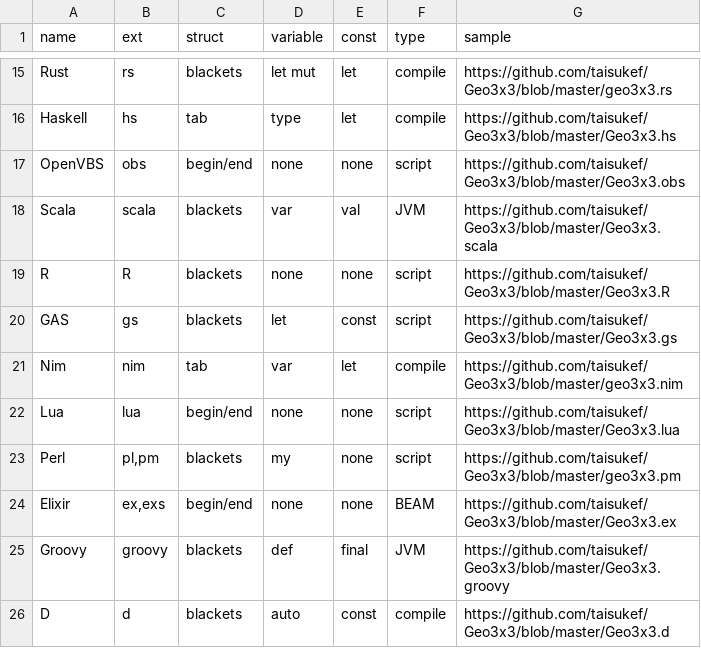
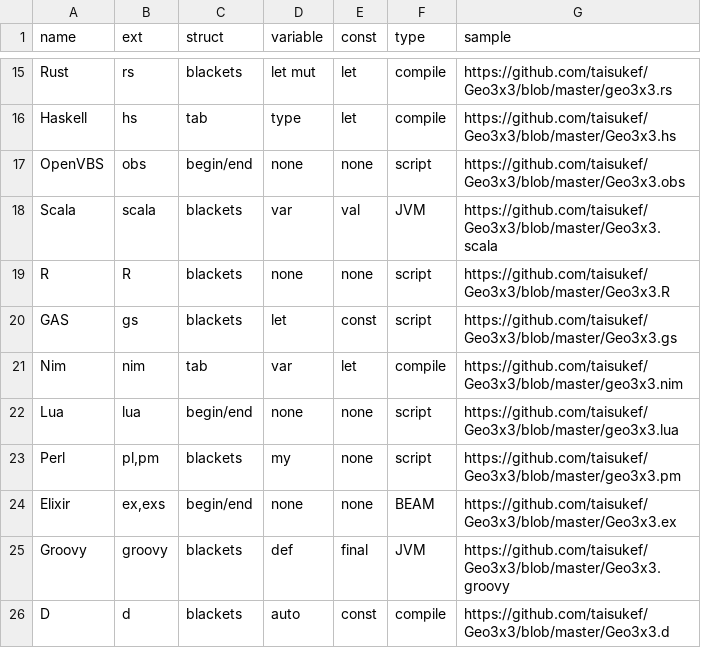
Before and after one commit to taisukef/Geo3x3, a CSV file: langlist.csv, drawn as a sheet; only a part is shown, gaps mark what is left out.

Commit message:
fix csv

```diff
--- a/langlist.csv
+++ b/langlist.csv
@@ -21,3 +21,3 @@ GAS,gs,blackets,let,const,script,https://github.com/taisukef/Geo3x3/blob/master/
 Nim,nim,tab,var,let,compile,https://github.com/taisukef/Geo3x3/blob/master/geo3x3.nim
-Lua,lua,begin/end,none,none,script,https://github.com/taisukef/Geo3x3/blob/master/Geo3x3.lua
+Lua,lua,begin/end,none,none,script,https://github.com/taisukef/Geo3x3/blob/master/geo3x3.lua
 Perl,"pl,pm",blackets,my,none,script,https://github.com/taisukef/Geo3x3/blob/master/geo3x3.pm
```
